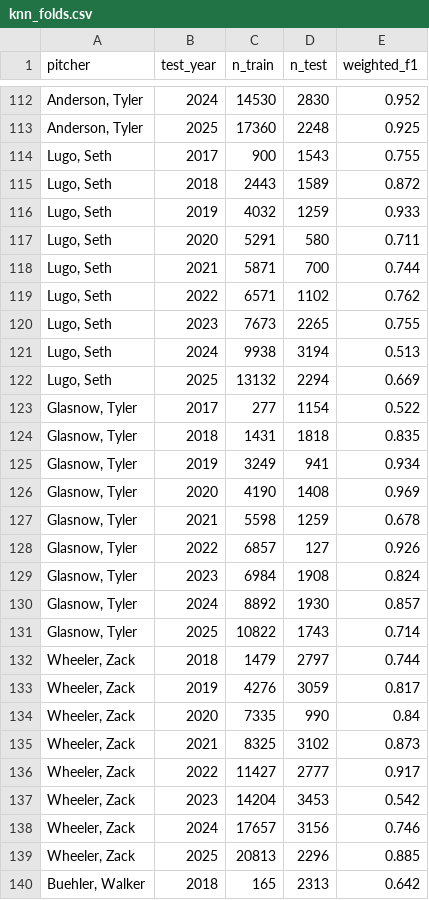
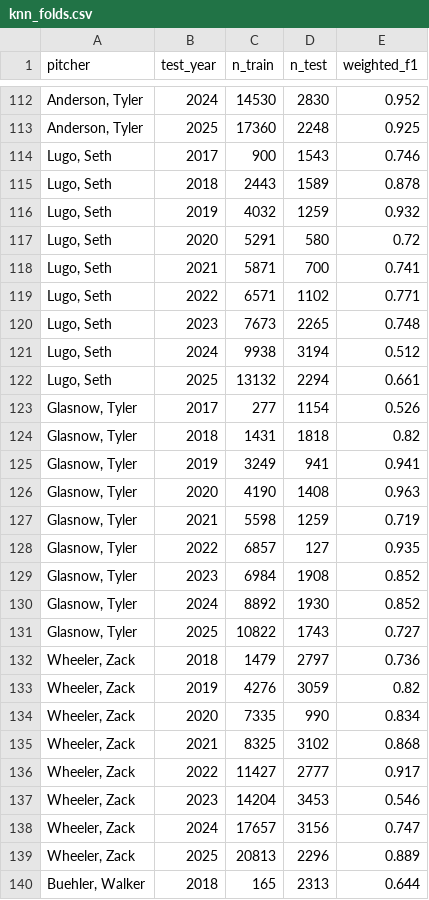
Before and after one commit to narcis-SE/pitch-clustering, a CSV file: knn_folds.csv, drawn as a sheet; only a part is shown, gaps mark what is left out; the diff covers the shown part only.

```diff
--- a/knn_folds.csv
+++ b/knn_folds.csv
@@ -113,28 +113,28 @@ pitcher,test_year,n_train,n_test,weighted_f1
 "Anderson, Tyler",2025,17360,2248,0.925
-"Lugo, Seth",2017,900,1543,0.755
-"Lugo, Seth",2018,2443,1589,0.872
-"Lugo, Seth",2019,4032,1259,0.933
-"Lugo, Seth",2020,5291,580,0.711
-"Lugo, Seth",2021,5871,700,0.744
-"Lugo, Seth",2022,6571,1102,0.762
-"Lugo, Seth",2023,7673,2265,0.755
-"Lugo, Seth",2024,9938,3194,0.513
-"Lugo, Seth",2025,13132,2294,0.669
-"Glasnow, Tyler",2017,277,1154,0.522
-"Glasnow, Tyler",2018,1431,1818,0.835
-"Glasnow, Tyler",2019,3249,941,0.934
-"Glasnow, Tyler",2020,4190,1408,0.969
-"Glasnow, Tyler",2021,5598,1259,0.678
-"Glasnow, Tyler",2022,6857,127,0.926
-"Glasnow, Tyler",2023,6984,1908,0.824
-"Glasnow, Tyler",2024,8892,1930,0.857
-"Glasnow, Tyler",2025,10822,1743,0.714
-"Wheeler, Zack",2018,1479,2797,0.744
-"Wheeler, Zack",2019,4276,3059,0.817
-"Wheeler, Zack",2020,7335,990,0.84
-"Wheeler, Zack",2021,8325,3102,0.873
+"Lugo, Seth",2017,900,1543,0.746
+"Lugo, Seth",2018,2443,1589,0.878
+"Lugo, Seth",2019,4032,1259,0.932
+"Lugo, Seth",2020,5291,580,0.72
+"Lugo, Seth",2021,5871,700,0.741
+"Lugo, Seth",2022,6571,1102,0.771
+"Lugo, Seth",2023,7673,2265,0.748
+"Lugo, Seth",2024,9938,3194,0.512
+"Lugo, Seth",2025,13132,2294,0.661
+"Glasnow, Tyler",2017,277,1154,0.526
+"Glasnow, Tyler",2018,1431,1818,0.82
+"Glasnow, Tyler",2019,3249,941,0.941
+"Glasnow, Tyler",2020,4190,1408,0.963
+"Glasnow, Tyler",2021,5598,1259,0.719
+"Glasnow, Tyler",2022,6857,127,0.935
+"Glasnow, Tyler",2023,6984,1908,0.852
+"Glasnow, Tyler",2024,8892,1930,0.852
+"Glasnow, Tyler",2025,10822,1743,0.727
+"Wheeler, Zack",2018,1479,2797,0.736
+"Wheeler, Zack",2019,4276,3059,0.82
+"Wheeler, Zack",2020,7335,990,0.834
+"Wheeler, Zack",2021,8325,3102,0.868
 "Wheeler, Zack",2022,11427,2777,0.917
-"Wheeler, Zack",2023,14204,3453,0.542
-"Wheeler, Zack",2024,17657,3156,0.746
-"Wheeler, Zack",2025,20813,2296,0.885
-"Buehler, Walker",2018,165,2313,0.642
+"Wheeler, Zack",2023,14204,3453,0.546
+"Wheeler, Zack",2024,17657,3156,0.747
+"Wheeler, Zack",2025,20813,2296,0.889
+"Buehler, Walker",2018,165,2313,0.644
```
Also changed, not shown: 107 edited cells elsewhere in this file, knn_results.csv, 5 other files.
